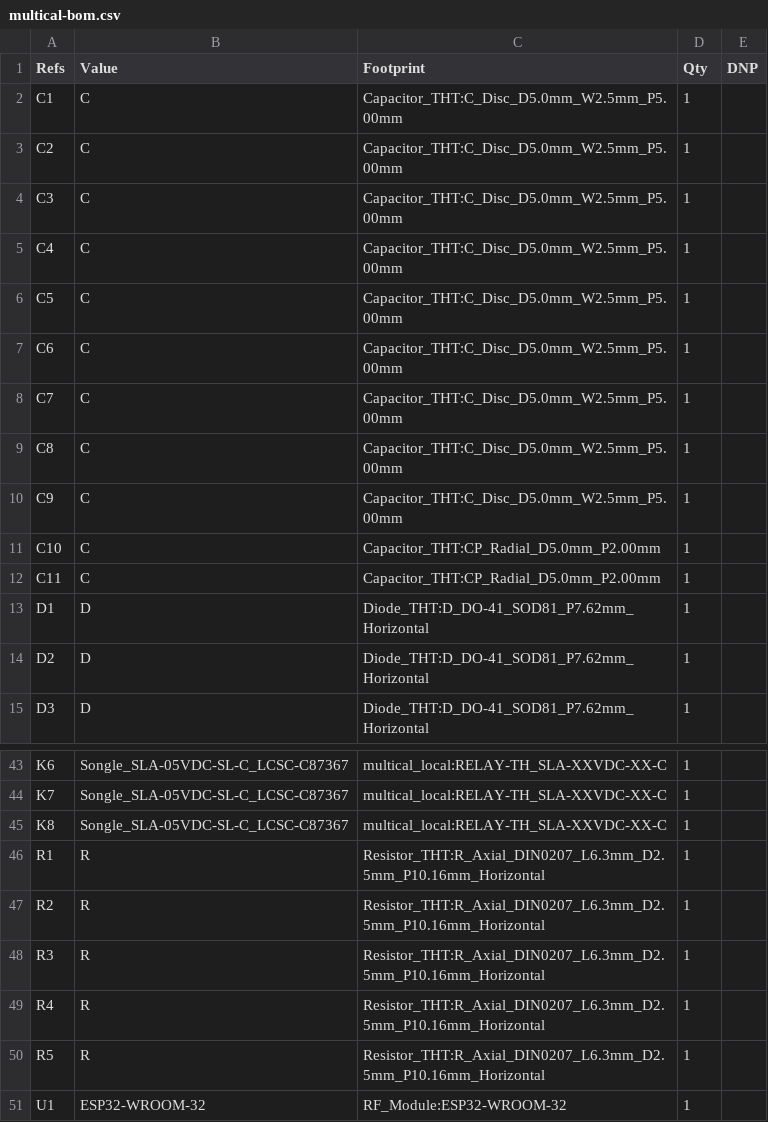
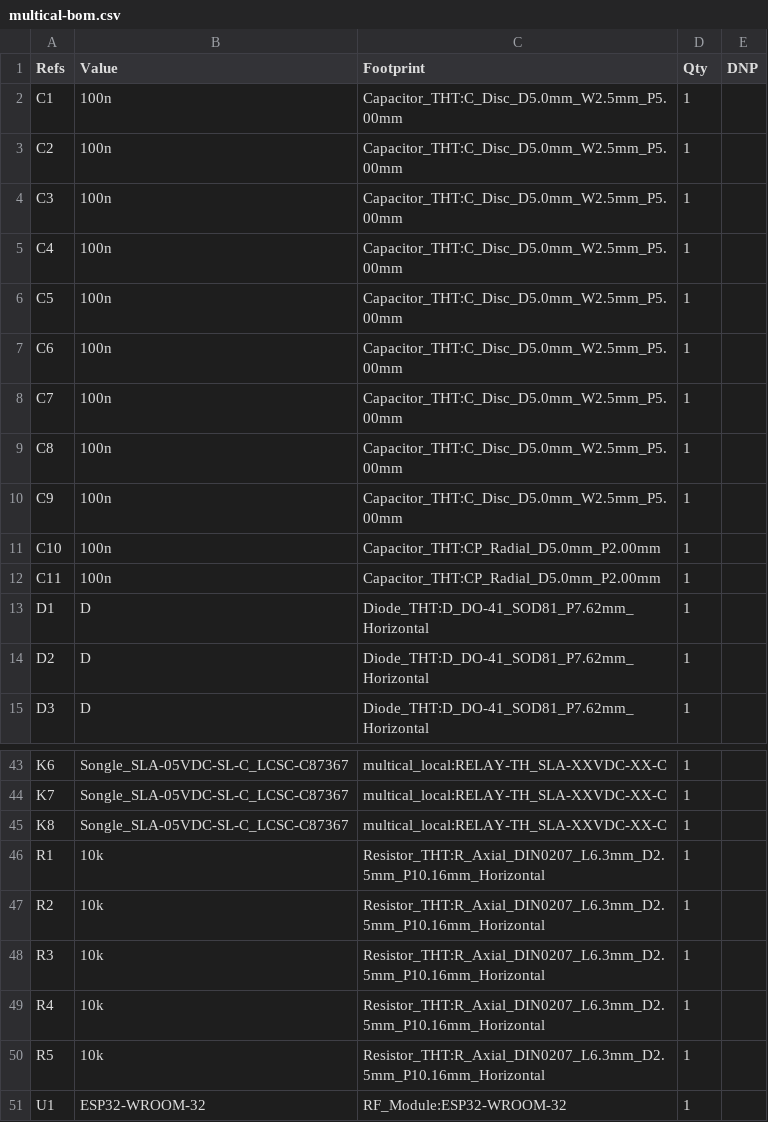
Before and after one commit to Samuelmathe/TFC-Multicanal-Goma, a CSV file: kicad/multical/fabrication/multical-bom.csv, drawn as a sheet; only a part is shown, gaps mark what is left out.

```diff
--- a/kicad/multical/fabrication/multical-bom.csv
+++ b/kicad/multical/fabrication/multical-bom.csv
@@ -1,13 +1,13 @@
 "Refs","Value","Footprint","Qty","DNP"
-"C1","C","Capacitor_THT:C_Disc_D5.0mm_W2.5mm_P5.00mm","1",""
-"C2","C","Capacitor_THT:C_Disc_D5.0mm_W2.5mm_P5.00mm","1",""
-"C3","C","Capacitor_THT:C_Disc_D5.0mm_W2.5mm_P5.00mm","1",""
-"C4","C","Capacitor_THT:C_Disc_D5.0mm_W2.5mm_P5.00mm","1",""
-"C5","C","Capacitor_THT:C_Disc_D5.0mm_W2.5mm_P5.00mm","1",""
-"C6","C","Capacitor_THT:C_Disc_D5.0mm_W2.5mm_P5.00mm","1",""
-"C7","C","Capacitor_THT:C_Disc_D5.0mm_W2.5mm_P5.00mm","1",""
-"C8","C","Capacitor_THT:C_Disc_D5.0mm_W2.5mm_P5.00mm","1",""
-"C9","C","Capacitor_THT:C_Disc_D5.0mm_W2.5mm_P5.00mm","1",""
-"C10","C","Capacitor_THT:CP_Radial_D5.0mm_P2.00mm","1",""
-"C11","C","Capacitor_THT:CP_Radial_D5.0mm_P2.00mm","1",""
+"C1","100n","Capacitor_THT:C_Disc_D5.0mm_W2.5mm_P5.00mm","1",""
+"C2","100n","Capacitor_THT:C_Disc_D5.0mm_W2.5mm_P5.00mm","1",""
+"C3","100n","Capacitor_THT:C_Disc_D5.0mm_W2.5mm_P5.00mm","1",""
+"C4","100n","Capacitor_THT:C_Disc_D5.0mm_W2.5mm_P5.00mm","1",""
+"C5","100n","Capacitor_THT:C_Disc_D5.0mm_W2.5mm_P5.00mm","1",""
+"C6","100n","Capacitor_THT:C_Disc_D5.0mm_W2.5mm_P5.00mm","1",""
+"C7","100n","Capacitor_THT:C_Disc_D5.0mm_W2.5mm_P5.00mm","1",""
+"C8","100n","Capacitor_THT:C_Disc_D5.0mm_W2.5mm_P5.00mm","1",""
+"C9","100n","Capacitor_THT:C_Disc_D5.0mm_W2.5mm_P5.00mm","1",""
+"C10","100n","Capacitor_THT:CP_Radial_D5.0mm_P2.00mm","1",""
+"C11","100n","Capacitor_THT:CP_Radial_D5.0mm_P2.00mm","1",""
 "D1","D","Diode_THT:D_DO-41_SOD81_P7.62mm_Horizontal","1",""
@@ -45,7 +45,7 @@
 "K8","Songle_SLA-05VDC-SL-C_LCSC-C87367","multical_local:RELAY-TH_SLA-XXVDC-XX-C","1",""
-"R1","R","Resistor_THT:R_Axial_DIN0207_L6.3mm_D2.5mm_P10.16mm_Horizontal","1",""
-"R2","R","Resistor_THT:R_Axial_DIN0207_L6.3mm_D2.5mm_P10.16mm_Horizontal","1",""
-"R3","R","Resistor_THT:R_Axial_DIN0207_L6.3mm_D2.5mm_P10.16mm_Horizontal","1",""
-"R4","R","Resistor_THT:R_Axial_DIN0207_L6.3mm_D2.5mm_P10.16mm_Horizontal","1",""
-"R5","R","Resistor_THT:R_Axial_DIN0207_L6.3mm_D2.5mm_P10.16mm_Horizontal","1",""
+"R1","10k","Resistor_THT:R_Axial_DIN0207_L6.3mm_D2.5mm_P10.16mm_Horizontal","1",""
+"R2","10k","Resistor_THT:R_Axial_DIN0207_L6.3mm_D2.5mm_P10.16mm_Horizontal","1",""
+"R3","10k","Resistor_THT:R_Axial_DIN0207_L6.3mm_D2.5mm_P10.16mm_Horizontal","1",""
+"R4","10k","Resistor_THT:R_Axial_DIN0207_L6.3mm_D2.5mm_P10.16mm_Horizontal","1",""
+"R5","10k","Resistor_THT:R_Axial_DIN0207_L6.3mm_D2.5mm_P10.16mm_Horizontal","1",""
 "U1","ESP32-WROOM-32","RF_Module:ESP32-WROOM-32","1",""
```
Also changed, not shown: kicad/multical/bom.csv, 6 other files.
